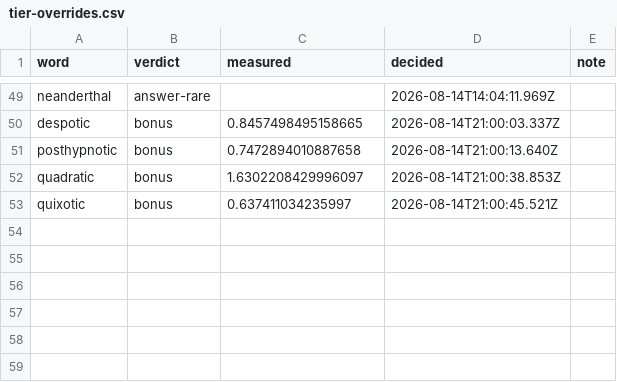
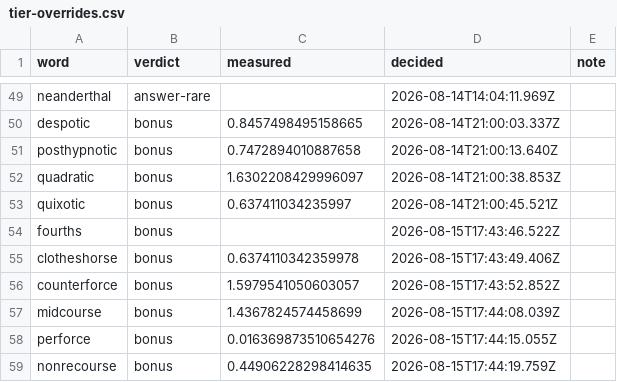
Before and after one commit to jkenna-Colgate/rhyme-bee, a CSV file: data/tier-overrides.csv, drawn as a sheet; only a part is shown, gaps mark what is left out; the diff names each change by its address in the sheet, - before the commit and + after, or states it on an @@ line.

Commit message:
editors pass 2026-08-16

```diff
--- a/data/tier-overrides.csv
+++ b/data/tier-overrides.csv
+row 54: fourths | bonus |  | 2026-08-15T17:43:46.522Z
+row 55: clotheshorse | bonus | 0.6374110342359978 | 2026-08-15T17:43:49.406Z
+row 56: counterforce | bonus | 1.5979541050603057 | 2026-08-15T17:43:52.852Z
+row 57: midcourse | bonus | 1.4367824574458699 | 2026-08-15T17:44:08.039Z
+row 58: perforce | bonus | 0.016369873510654276 | 2026-08-15T17:44:15.055Z
+row 59: nonrecourse | bonus | 0.44906228298414635 | 2026-08-15T17:44:19.759Z
```
